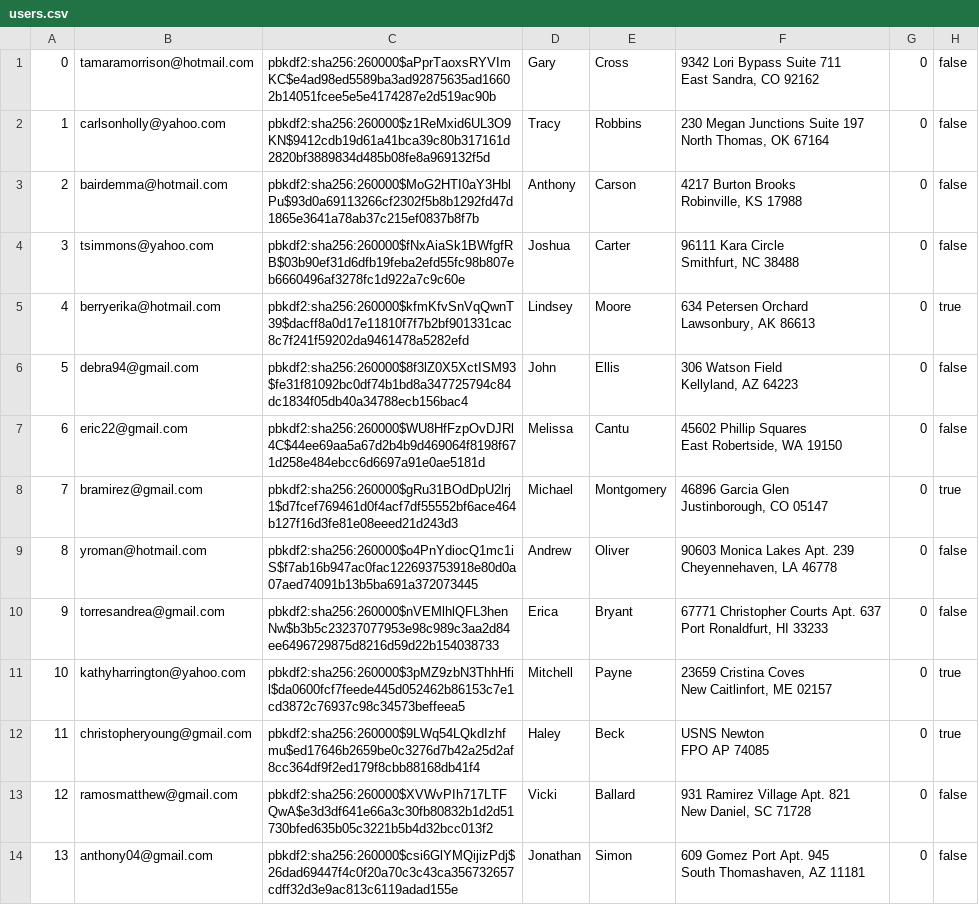
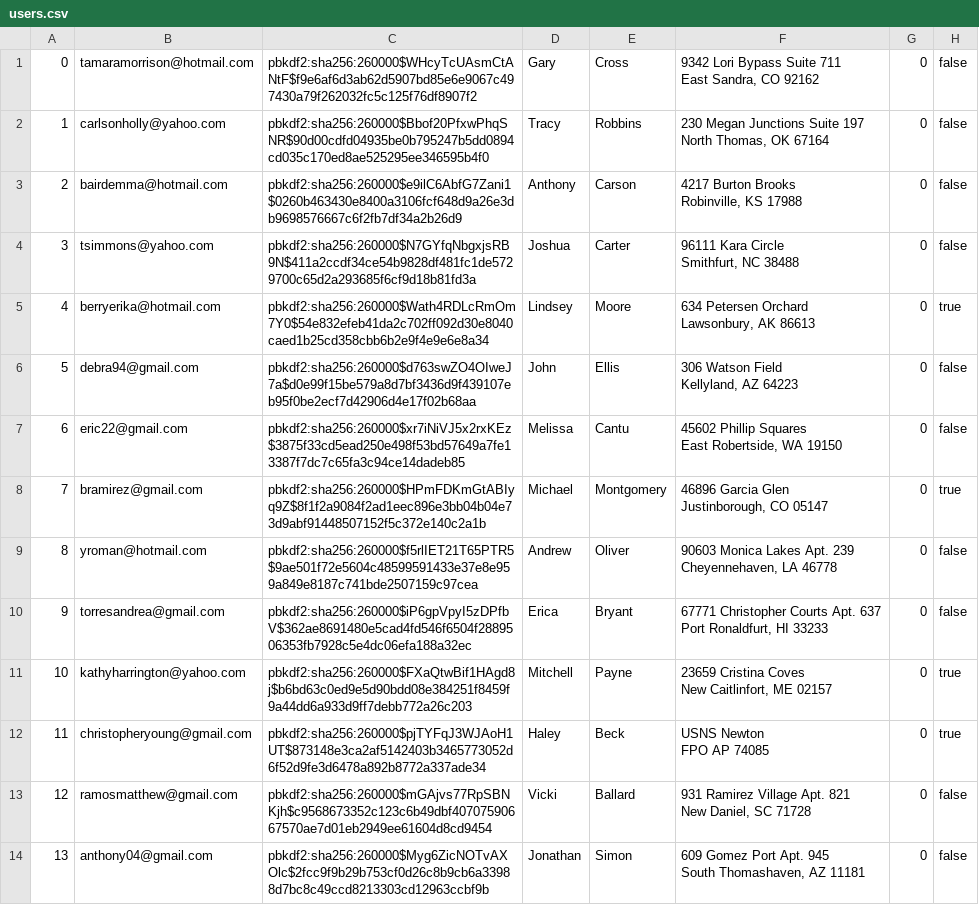
Before and after one commit to sydlester/Mini-Amazon-CS316, a CSV file: db/data/users.csv, drawn as a sheet; only a part is shown; the diff covers the shown part only; the diff names each change by its address in the sheet, - before the commit and + after, or states it on an @@ line.

```diff
--- a/db/data/users.csv
+++ b/db/data/users.csv
-C1: pbkdf2:sha256:260000$aPprTaoxsRYVImKC$e4ad98ed5589ba3ad92875635ad16602b14051fcee5e5e4174287e2d519ac90b
+C1: pbkdf2:sha256:260000$WHcyTcUAsmCtANtF$f9e6af6d3ab62d5907bd85e6e9067c497430a79f262032fc5c125f76df8907f2
-C2: pbkdf2:sha256:260000$z1ReMxid6UL3O9KN$9412cdb19d61a41bca39c80b317161d2820bf3889834d485b08fe8a969132f5d
+C2: pbkdf2:sha256:260000$Bbof20PfxwPhqSNR$90d00cdfd04935be0b795247b5dd0894cd035c170ed8ae525295ee346595b4f0
-C3: pbkdf2:sha256:260000$MoG2HTI0aY3HblPu$93d0a69113266cf2302f5b8b1292fd47d1865e3641a78ab37c215ef0837b8f7b
+C3: pbkdf2:sha256:260000$e9ilC6AbfG7Zani1$0260b463430e8400a3106fcf648d9a26e3db9698576667c6f2fb7df34a2b26d9
-C4: pbkdf2:sha256:260000$fNxAiaSk1BWfgfRB$03b90ef31d6dfb19feba2efd55fc98b807eb6660496af3278fc1d922a7c9c60e
+C4: pbkdf2:sha256:260000$N7GYfqNbgxjsRB9N$411a2ccdf34ce54b9828df481fc1de5729700c65d2a293685f6cf9d18b81fd3a
-C5: pbkdf2:sha256:260000$kfmKfvSnVqQwnT39$dacff8a0d17e11810f7f7b2bf901331cac8c7f241f59202da9461478a5282efd
+C5: pbkdf2:sha256:260000$Wath4RDLcRmOm7Y0$54e832efeb41da2c702ff092d30e8040caed1b25cd358cbb6b2e9f4e9e6e8a34
-C6: pbkdf2:sha256:260000$8f3lZ0X5XctISM93$fe31f81092bc0df74b1bd8a347725794c84dc1834f05db40a34788ecb156bac4
+C6: pbkdf2:sha256:260000$d763swZO4OIweJ7a$d0e99f15be579a8d7bf3436d9f439107eb95f0be2ecf7d42906d4e17f02b68aa
-C7: pbkdf2:sha256:260000$WU8HfFzpOvDJRl4C$44ee69aa5a67d2b4b9d469064f8198f671d258e484ebcc6d6697a91e0ae5181d
+C7: pbkdf2:sha256:260000$xr7iNiVJ5x2rxKEz$3875f33cd5ead250e498f53bd57649a7fe13387f7dc7c65fa3c94ce14dadeb85
-C8: pbkdf2:sha256:260000$gRu31BOdDpU2lrj1$d7fcef769461d0f4acf7df55552bf6ace464b127f16d3fe81e08eeed21d243d3
+C8: pbkdf2:sha256:260000$HPmFDKmGtABIyq9Z$8f1f2a9084f2ad1eec896e3bb04b04e73d9abf91448507152f5c372e140c2a1b
-C9: pbkdf2:sha256:260000$o4PnYdiocQ1mc1iS$f7ab16b947ac0fac122693753918e80d0a07aed74091b13b5ba691a372073445
+C9: pbkdf2:sha256:260000$f5rlIET21T65PTR5$9ae501f72e5604c48599591433e37e8e959a849e8187c741bde2507159c97cea
-C10: pbkdf2:sha256:260000$nVEMlhlQFL3henNw$b3b5c23237077953e98c989c3aa2d84ee6496729875d8216d59d22b154038733
+C10: pbkdf2:sha256:260000$iP6gpVpyI5zDPfbV$362ae8691480e5cad4fd546f6504f2889506353fb7928c5e4dc06efa188a32ec
-C11: pbkdf2:sha256:260000$3pMZ9zbN3ThhHfil$da0600fcf7feede445d052462b86153c7e1cd3872c76937c98c34573beffeea5
+C11: pbkdf2:sha256:260000$FXaQtwBif1HAgd8j$b6bd63c0ed9e5d90bdd08e384251f8459f9a44dd6a933d9ff7debb772a26c203
-C12: pbkdf2:sha256:260000$9LWq54LQkdIzhfmu$ed17646b2659be0c3276d7b42a25d2af8cc364df9f2ed179f8cbb88168db41f4
+C12: pbkdf2:sha256:260000$pjTYFqJ3WJAoH1UT$873148e3ca2af5142403b3465773052d6f52d9fe3d6478a892b8772a337ade34
-C13: pbkdf2:sha256:260000$XVWvPIh717LTFQwA$e3d3df641e66a3c30fb80832b1d2d51730bfed635b05c3221b5b4d32bcc013f2
+C13: pbkdf2:sha256:260000$mGAjvs77RpSBNKjh$c9568673352c123c6b49dbf40707590667570ae7d01eb2949ee61604d8cd9454
-C14: pbkdf2:sha256:260000$csi6GlYMQijizPdj$26dad69447f4c0f20a70c3c43ca356732657cdff32d3e9ac813c6119adad155e
+C14: pbkdf2:sha256:260000$Myg6ZicNOTvAXOlc$2fcc9f9b29b753cf0d26c8b9cb6a33988d7bc8c49ccd8213303cd12963ccbf9b
```
Also changed, not shown: 86 edited cells elsewhere in this file, db/data/productReviews.csv, db/data/products.csv, 6 other files.
